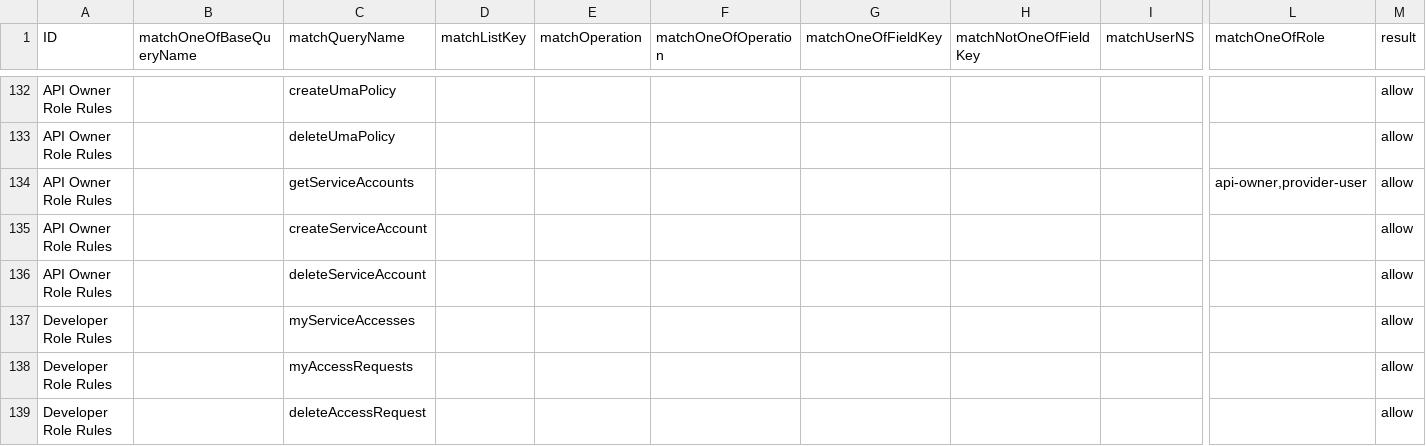
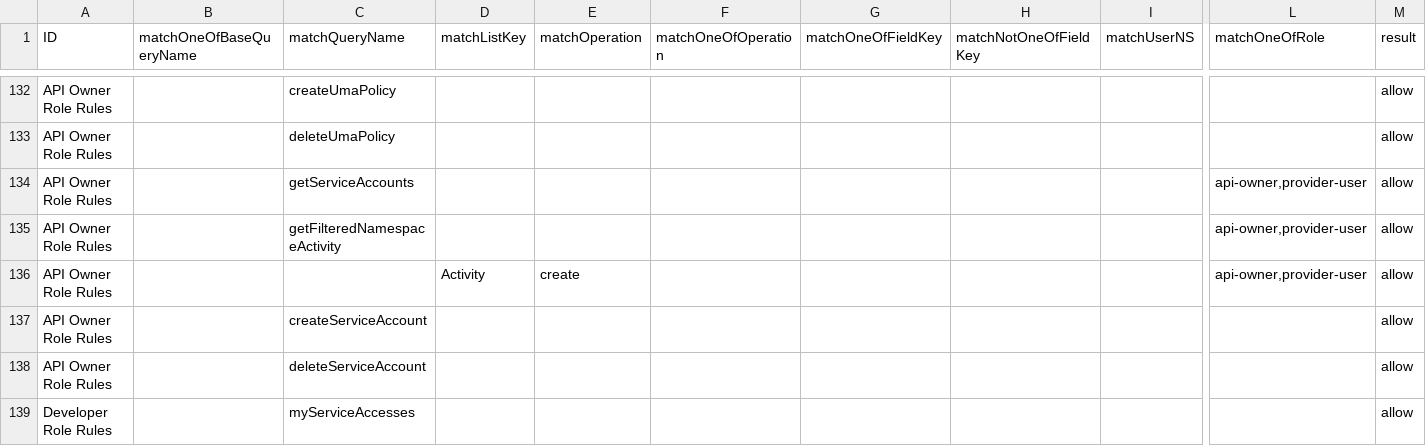
Before and after one commit to bcgov/api-services-portal, a CSV file: src/authz/matrix.csv, drawn as a sheet; only a part is shown, gaps mark what is left out; the shorter side is filled out with more unchanged rows; rows hold the shown columns only; the diff names each change by its address in the sheet, - before the commit and + after, or states it on an @@ line.

Commit message:
backend changes to support Activity

```diff
--- a/src/authz/matrix.csv
+++ b/src/authz/matrix.csv
+row 135: API Owner Role Rules |  | getFilteredNamespaceActivity |  |  |  |  |  |  | api-owner,provider-user | allow
+row 136: API Owner Role Rules |  |  | Activity | create |  |  |  |  | api-owner,provider-user | allow
```
Also changed, not shown: 13 other files.
